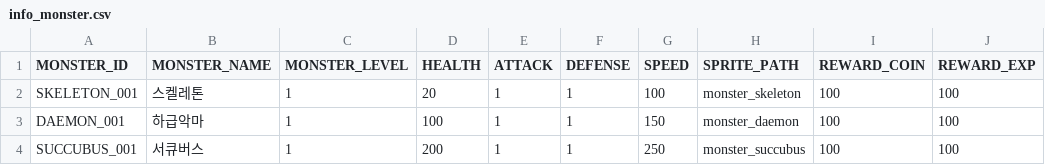
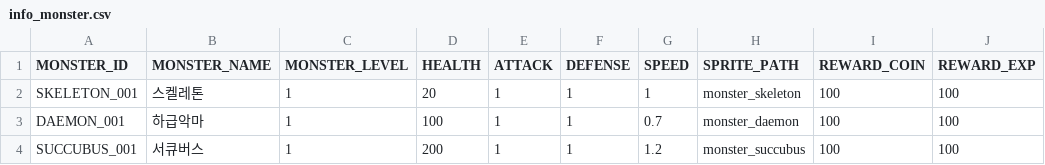
Before and after one commit to ChoiIngon/TheDungeon, a CSV file: Assets/Resources/Config/info_monster.csv, drawn as a sheet.

```diff
--- a/Assets/Resources/Config/info_monster.csv
+++ b/Assets/Resources/Config/info_monster.csv
@@ -1,4 +1,4 @@
 MONSTER_ID,MONSTER_NAME,MONSTER_LEVEL,HEALTH,ATTACK,DEFENSE,SPEED,SPRITE_PATH,REWARD_COIN,REWARD_EXP
-SKELETON_001,스켈레톤,1,20,1,1,100,monster_skeleton,100,100
-DAEMON_001,하급악마,1,100,1,1,150,monster_daemon,100,100
-SUCCUBUS_001,서큐버스,1,200,1,1,250,monster_succubus,100,100
+SKELETON_001,스켈레톤,1,20,1,1,1,monster_skeleton,100,100
+DAEMON_001,하급악마,1,100,1,1,0.7,monster_daemon,100,100
+SUCCUBUS_001,서큐버스,1,200,1,1,1.2,monster_succubus,100,100
```
Also changed, not shown: 7 other files.
